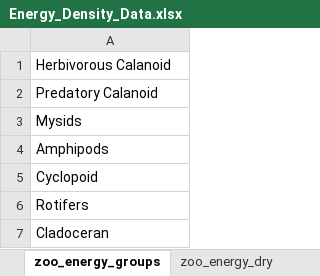
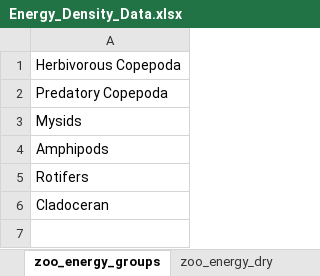
Before and after one commit to Delta-Stewardship-Council/swg-21-foodwebs, an Excel workbook: data/zoop_energy_data/Energy_Density_Data.xlsx, sheet zoo_energy_groups, drawn as a sheet; values as stored, in another font and other column widths than the file's, no borders; the diff names each change by its address in the sheet, - before the commit and + after, or states it on an @@ line.

Commit message:
new zoop energy data added and functions made

```diff
--- a/data/zoop_energy_data/Energy_Density_Data.xlsx (sheet zoo_energy_groups)
+++ b/data/zoop_energy_data/Energy_Density_Data.xlsx (sheet zoo_energy_groups)
-A1: Herbivorous Calanoid
+A1: Herbivorous Copepoda
-A2: Predatory Calanoid
+A2: Predatory Copepoda
-row 5: Cyclopoid
```
Also changed, not shown: sheet zoo_energy_dry, sheet zoo_energy_wet, sheet zoo_energy_ratio, other sheet tabs, 7 other files.
